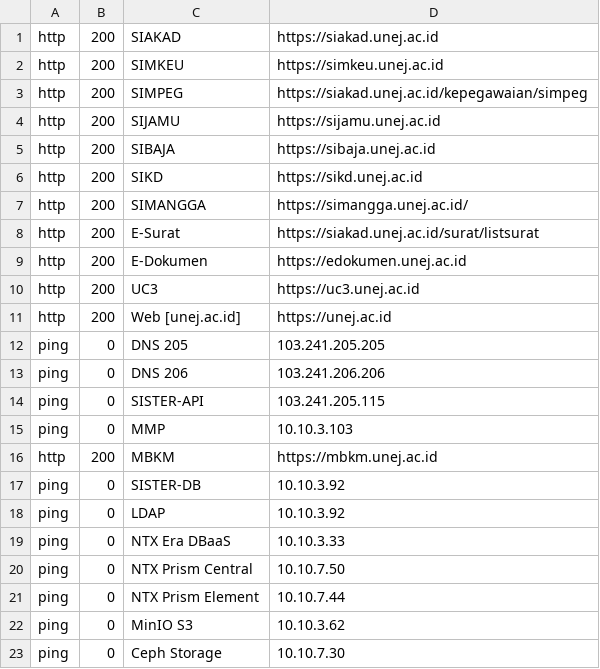
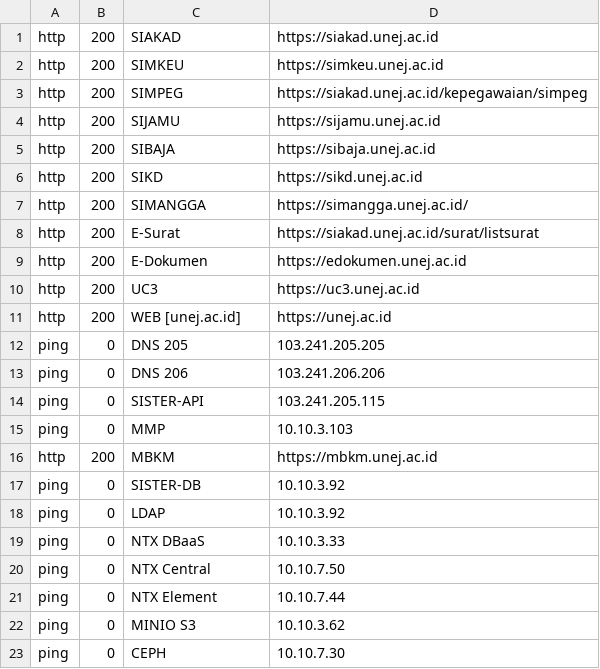
Before and after one commit to 0rangebananaspy/update-sld, a CSV file: checks.csv, drawn as a sheet.

Commit message:
Update checks.csv

```diff
--- a/checks.csv
+++ b/checks.csv
@@ -10,3 +10,3 @@ http,   200,  E-Dokumen,              https://edokumen.unej.ac.id
 http,   200,  UC3,                    https://uc3.unej.ac.id
-http,   200,  Web [unej.ac.id],       https://unej.ac.id
+http,   200,  WEB [unej.ac.id],       https://unej.ac.id
 ping,   0,    DNS 205,                103.241.205.205
@@ -18,6 +18,6 @@ ping,   0,    SISTER-DB,              10.10.3.92
 ping,   0,    LDAP,                   10.10.3.92
-ping,   0,    NTX Era DBaaS,          10.10.3.33
-ping,   0,    NTX Prism Central,      10.10.7.50
-ping,   0,    NTX Prism Element,      10.10.7.44
-ping,   0,    MinIO S3,               10.10.3.62
-ping,   0,    Ceph Storage,           10.10.7.30
+ping,   0,    NTX DBaaS,              10.10.3.33
+ping,   0,    NTX Central,            10.10.7.50
+ping,   0,    NTX Element,            10.10.7.44
+ping,   0,    MINIO S3,               10.10.3.62
+ping,   0,    CEPH,                   10.10.7.30
```
